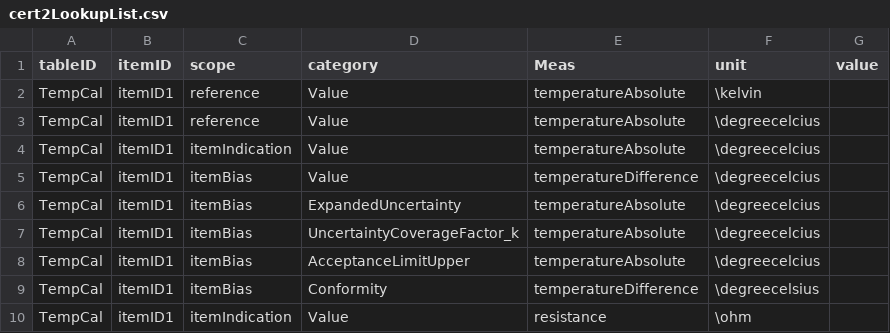
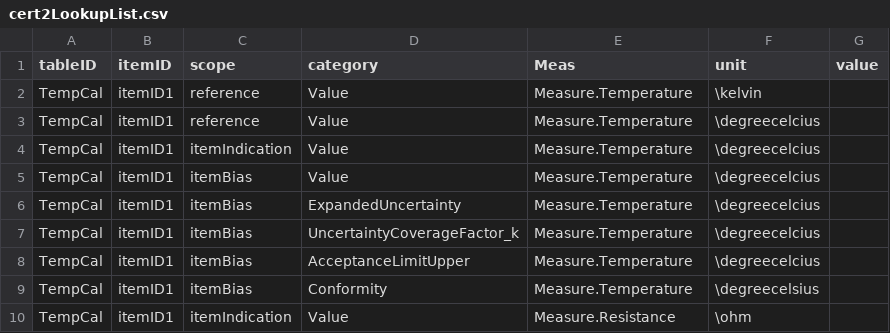
Before and after one commit to TC-IM-1448/DCC-Tables, a CSV file: cert2LookupList.csv, drawn as a sheet.

```diff
--- a/cert2LookupList.csv
+++ b/cert2LookupList.csv
@@ -1,10 +1,10 @@
 tableID,itemID,scope,category,Meas,unit,value
-TempCal,itemID1,reference,Value,temperatureAbsolute,\kelvin,
-TempCal,itemID1,reference,Value,temperatureAbsolute,\degreecelcius,
-TempCal,itemID1,itemIndication,Value,temperatureAbsolute,\degreecelcius,
-TempCal,itemID1,itemBias,Value,temperatureDifference,\degreecelcius,
-TempCal,itemID1,itemBias,ExpandedUncertainty,temperatureAbsolute,\degreecelcius,
-TempCal,itemID1,itemBias,UncertaintyCoverageFactor_k,temperatureAbsolute,\degreecelcius,
-TempCal,itemID1,itemBias,AcceptanceLimitUpper,temperatureAbsolute,\degreecelcius,
-TempCal,itemID1,itemBias,Conformity,temperatureDifference,\degreecelsius,
-TempCal,itemID1,itemIndication,Value,resistance,\ohm,
+TempCal,itemID1,reference,Value,Measure.Temperature,\kelvin,
+TempCal,itemID1,reference,Value,Measure.Temperature,\degreecelcius,
+TempCal,itemID1,itemIndication,Value,Measure.Temperature,\degreecelcius,
+TempCal,itemID1,itemBias,Value,Measure.Temperature,\degreecelcius,
+TempCal,itemID1,itemBias,ExpandedUncertainty,Measure.Temperature,\degreecelcius,
+TempCal,itemID1,itemBias,UncertaintyCoverageFactor_k,Measure.Temperature,\degreecelcius,
+TempCal,itemID1,itemBias,AcceptanceLimitUpper,Measure.Temperature,\degreecelcius,
+TempCal,itemID1,itemBias,Conformity,Measure.Temperature,\degreecelsius,
+TempCal,itemID1,itemIndication,Value,Measure.Resistance,\ohm,
```
Also changed, not shown: 1 other file.
